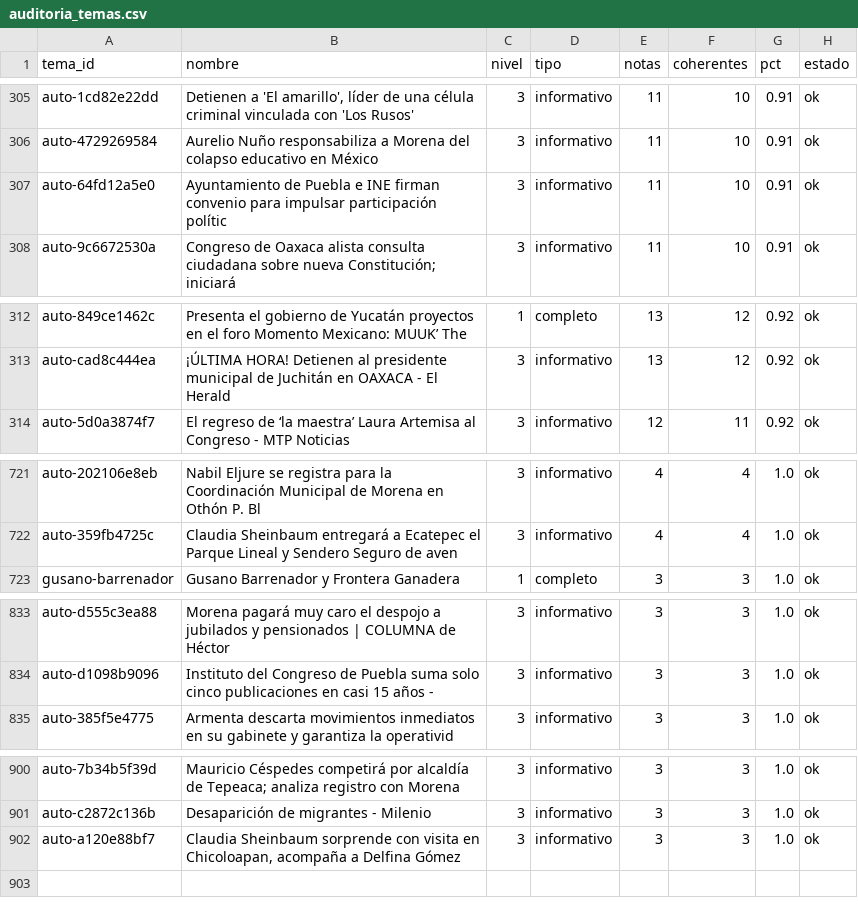
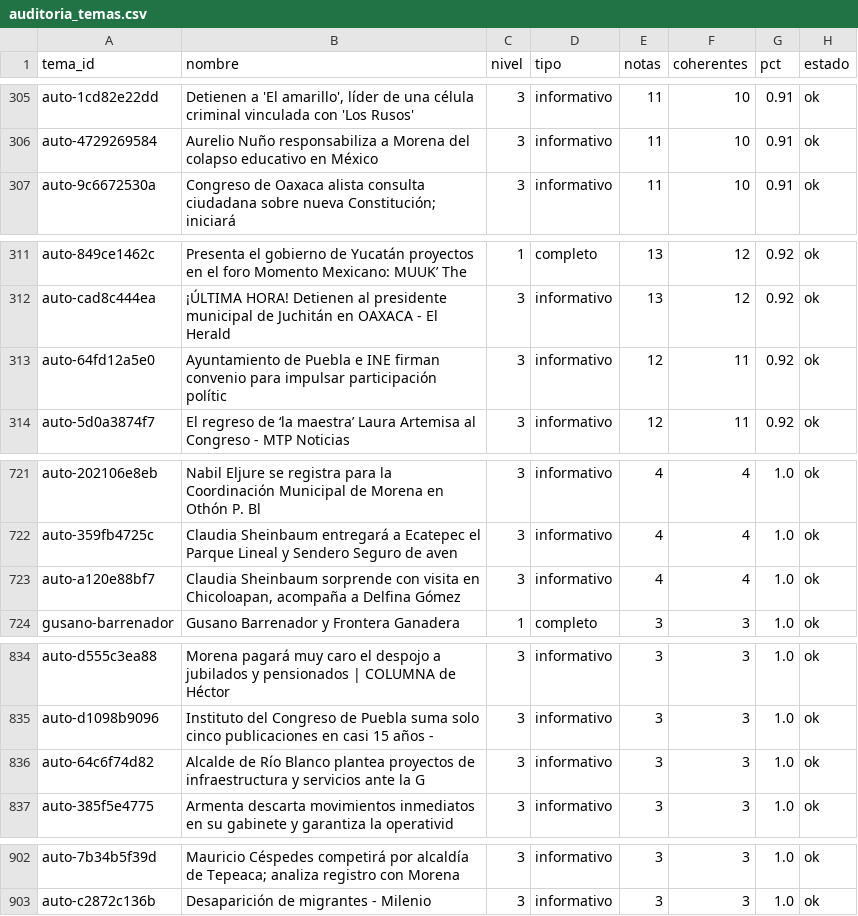
Before and after one commit to OckarLezama/ecosistema-politico, a CSV file: data/auditoria_temas.csv, drawn as a sheet; only a part is shown, gaps mark what is left out; removed rows and columns are numbered as before the commit, all else as after; the diff names each change by its address in the sheet, - before the commit and + after, or states it on an @@ line.

```diff
--- a/data/auditoria_temas.csv
+++ b/data/auditoria_temas.csv
-row 307: auto-64fd12a5e0 | Ayuntamiento de Puebla e INE firman convenio para impulsar participación polític | 3 | informativo | 11 | 10 | 0.91 | ok
+row 313: auto-64fd12a5e0 | Ayuntamiento de Puebla e INE firman convenio para impulsar participación polític | 3 | informativo | 12 | 11 | 0.92 | ok
+row 723: auto-a120e88bf7 | Claudia Sheinbaum sorprende con visita en Chicoloapan, acompaña a Delfina Gómez | 3 | informativo | 4 | 4 | 1.0 | ok
+row 836: auto-64c6f74d82 | Alcalde de Río Blanco plantea proyectos de infraestructura y servicios ante la G | 3 | informativo | 3 | 3 | 1.0 | ok
-row 902: auto-a120e88bf7 | Claudia Sheinbaum sorprende con visita en Chicoloapan, acompaña a Delfina Gómez | 3 | informativo | 3 | 3 | 1.0 | ok
```
Also changed, not shown: data/agrupacion_log.csv, data/temas.csv, 3 other files.
